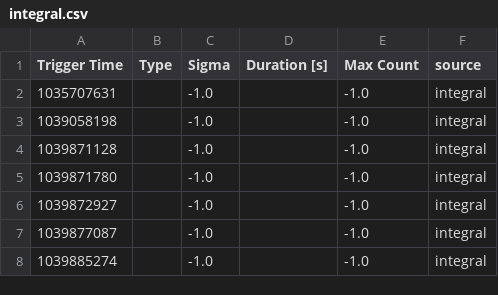
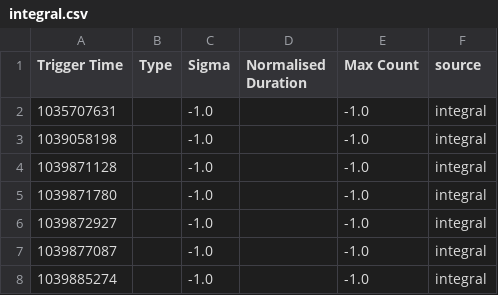
Before and after one commit to WebValley2024/catalogue-data-ingestion, a CSV file: integral.csv, drawn as a sheet; only a part is shown.

```diff
--- a/integral.csv
+++ b/integral.csv
@@ -1,2 +1,2 @@
-Trigger Time,Type,Sigma,Duration [s],Max Count,source
+Trigger Time,Type,Sigma,Normalised Duration,Max Count,source
 1035707631,,-1.0,,-1.0,integral
```
Also changed, not shown: astrosat.csv, earthquake.csv, 10 other files.
